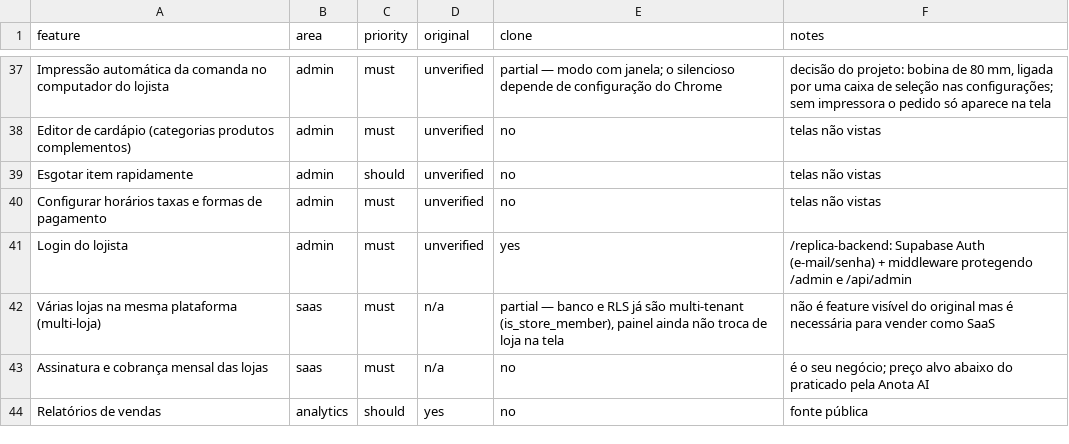
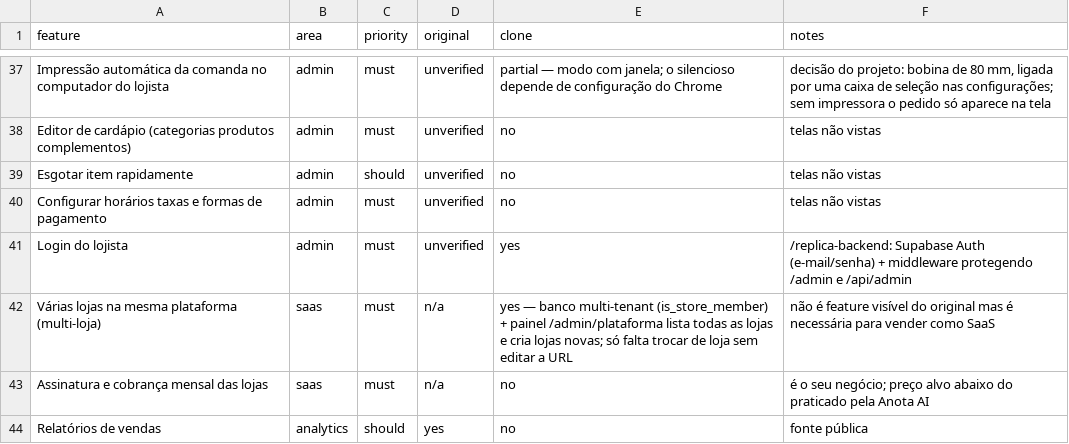
Before and after one commit to sauloteixeira-dev/Cardapio, a CSV file: features.csv, drawn as a sheet; only a part is shown, gaps mark what is left out.

```diff
--- a/features.csv
+++ b/features.csv
@@ -41,3 +41,3 @@ Configurar horários taxas e formas de pagamento,admin,must,unverified,no,telas
 Login do lojista,admin,must,unverified,yes,/replica-backend: Supabase Auth (e-mail/senha) + middleware protegendo /admin e /api/admin
-Várias lojas na mesma plataforma (multi-loja),saas,must,n/a,"partial — banco e RLS já são multi-tenant (is_store_member), painel ainda não troca de loja na tela",não é feature visível do original mas é necessária para vender como SaaS
+Várias lojas na mesma plataforma (multi-loja),saas,must,n/a,"yes — banco multi-tenant (is_store_member) + painel /admin/plataforma lista todas as lojas e cria lojas novas; só falta trocar de loja sem editar a URL",não é feature visível do original mas é necessária para vender como SaaS
 Assinatura e cobrança mensal das lojas,saas,must,n/a,no,é o seu negócio; preço alvo abaixo do praticado pela Anota AI
```
Also changed, not shown: 9 other files.
